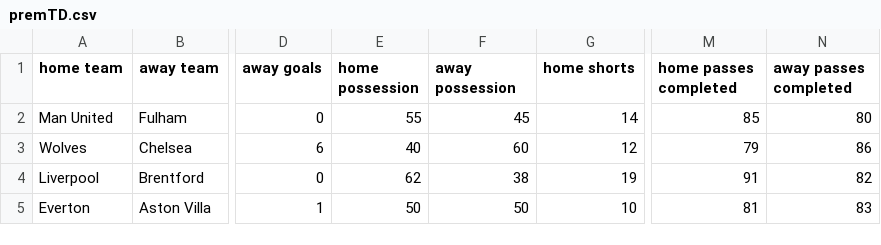
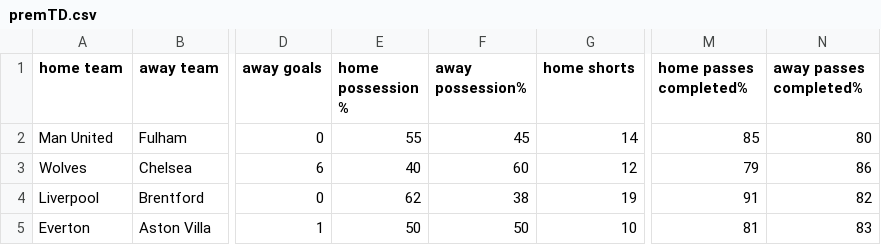
Before and after one commit to McFaya/Grundel, a CSV file: premTD.csv, drawn as a sheet; only a part is shown, gaps mark what is left out; the diff names each change by its address in the sheet, - before the commit and + after, or states it on an @@ line.

Commit message:
Update premTD.csv

```diff
--- a/premTD.csv
+++ b/premTD.csv
-E1: home possession
+E1: home possession %
-F1: away possession
+F1: away possession%
-M1: home passes completed
+M1: home passes completed%
-N1: away passes completed
+N1: away passes completed%
```
